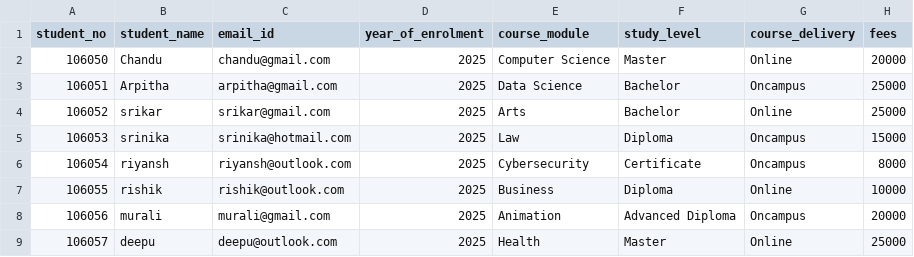
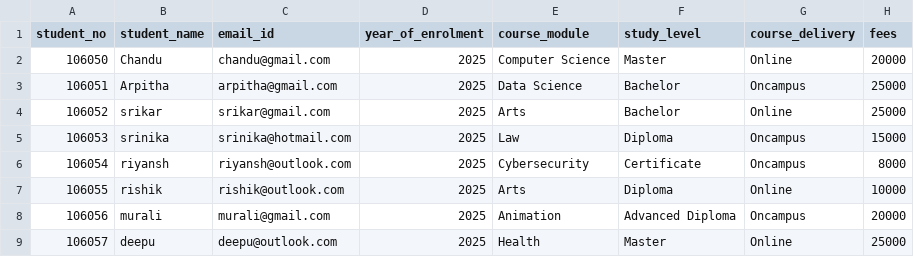
Before and after one commit to arpitha-munagala1/assignment, a CSV file: students.csv, drawn as a sheet.

```diff
--- a/students.csv
+++ b/students.csv
@@ -6,3 +6,3 @@ student_no,student_name,email_id,year_of_enrolment,course_module,study_level,cou
 106054,riyansh,riyansh@outlook.com,2025,Cybersecurity,Certificate,Oncampus,8000
-106055,rishik,rishik@outlook.com,2025,Business,Diploma,Online,10000
+106055,rishik,rishik@outlook.com,2025,Arts,Diploma,Online,10000
 106056,murali,murali@gmail.com,2025,Animation,Advanced Diploma,Oncampus,20000
```
Also changed, not shown: 2 other files.
